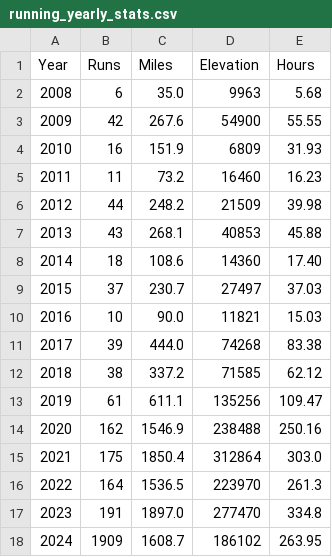
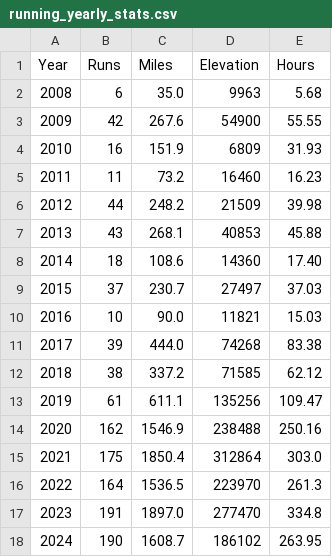
Before and after one commit to clkruse/clkruse.github.io, a CSV file: running_yearly_stats.csv, drawn as a sheet.

Commit message:
Update running_yearly_stats.csv

```diff
--- a/running_yearly_stats.csv
+++ b/running_yearly_stats.csv
@@ -17,2 +17,2 @@ Year,Runs,Miles,Elevation,Hours
 2023,191,1897.0,277470,334.8
-2024,1909,1608.7,186102,263.95
+2024,190,1608.7,186102,263.95
```
